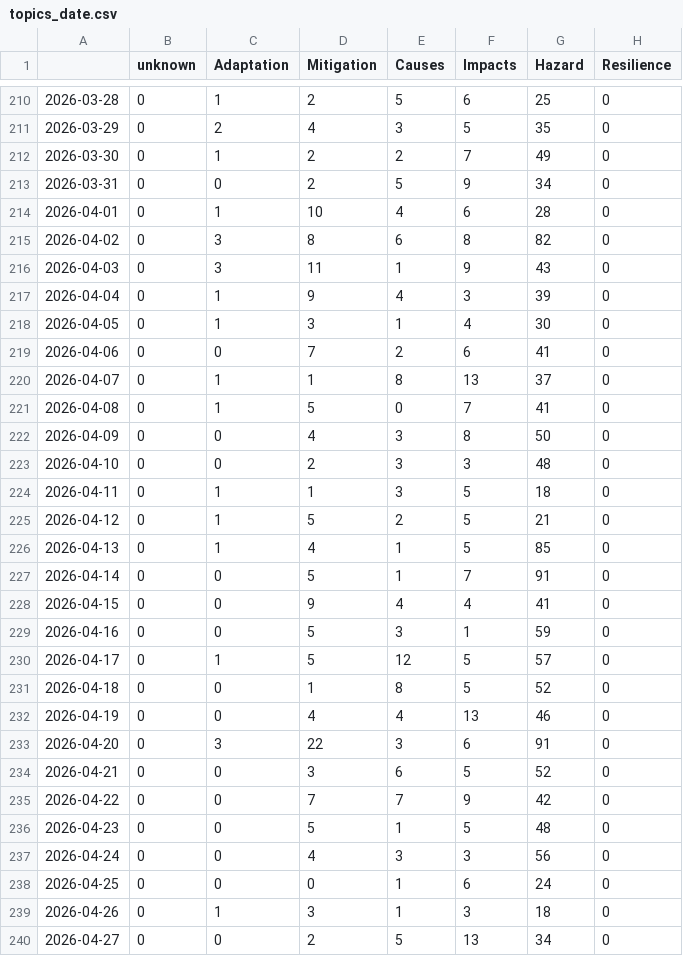
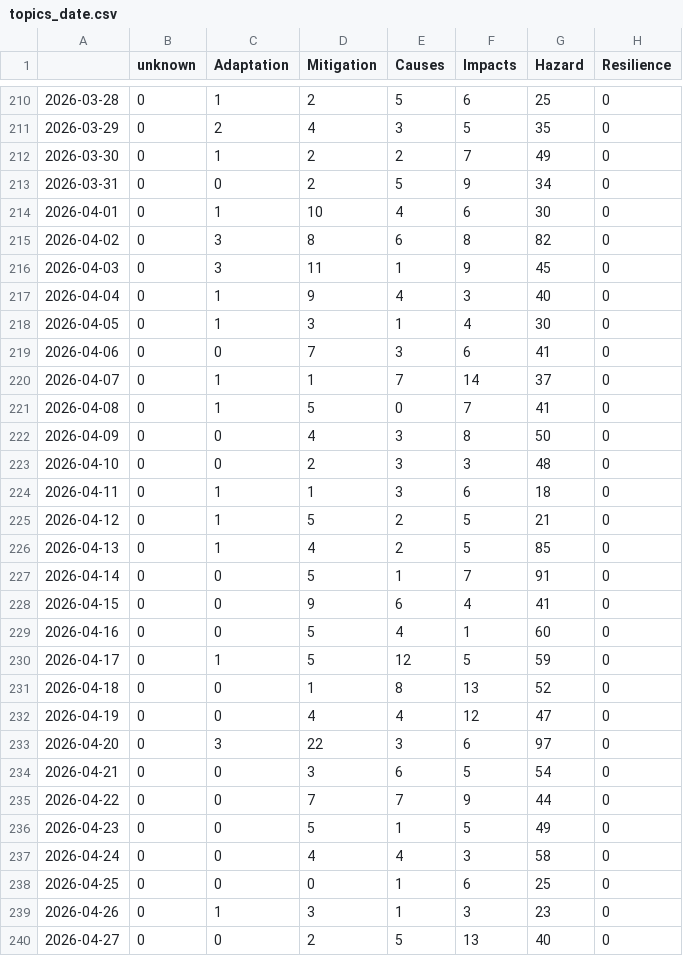
Before and after one commit to ms2329-news/collectionIsComing, a CSV file: csv/topics_date.csv, drawn as a sheet; only a part is shown, gaps mark what is left out; the diff covers the shown part only.

```diff
--- a/csv/topics_date.csv
+++ b/csv/topics_date.csv
@@ -213,9 +213,9 @@
 2026-03-31,0,0,2,5,9,34,0
-2026-04-01,0,1,10,4,6,28,0
+2026-04-01,0,1,10,4,6,30,0
 2026-04-02,0,3,8,6,8,82,0
-2026-04-03,0,3,11,1,9,43,0
-2026-04-04,0,1,9,4,3,39,0
+2026-04-03,0,3,11,1,9,45,0
+2026-04-04,0,1,9,4,3,40,0
 2026-04-05,0,1,3,1,4,30,0
-2026-04-06,0,0,7,2,6,41,0
-2026-04-07,0,1,1,8,13,37,0
+2026-04-06,0,0,7,3,6,41,0
+2026-04-07,0,1,1,7,14,37,0
 2026-04-08,0,1,5,0,7,41,0
@@ -223,18 +223,18 @@
 2026-04-10,0,0,2,3,3,48,0
-2026-04-11,0,1,1,3,5,18,0
+2026-04-11,0,1,1,3,6,18,0
 2026-04-12,0,1,5,2,5,21,0
-2026-04-13,0,1,4,1,5,85,0
+2026-04-13,0,1,4,2,5,85,0
 2026-04-14,0,0,5,1,7,91,0
-2026-04-15,0,0,9,4,4,41,0
-2026-04-16,0,0,5,3,1,59,0
-2026-04-17,0,1,5,12,5,57,0
-2026-04-18,0,0,1,8,5,52,0
-2026-04-19,0,0,4,4,13,46,0
-2026-04-20,0,3,22,3,6,91,0
-2026-04-21,0,0,3,6,5,52,0
-2026-04-22,0,0,7,7,9,42,0
-2026-04-23,0,0,5,1,5,48,0
-2026-04-24,0,0,4,3,3,56,0
-2026-04-25,0,0,0,1,6,24,0
-2026-04-26,0,1,3,1,3,18,0
-2026-04-27,0,0,2,5,13,34,0
+2026-04-15,0,0,9,6,4,41,0
+2026-04-16,0,0,5,4,1,60,0
+2026-04-17,0,1,5,12,5,59,0
+2026-04-18,0,0,1,8,13,52,0
+2026-04-19,0,0,4,4,12,47,0
+2026-04-20,0,3,22,3,6,97,0
+2026-04-21,0,0,3,6,5,54,0
+2026-04-22,0,0,7,7,9,44,0
+2026-04-23,0,0,5,1,5,49,0
+2026-04-24,0,0,4,4,3,58,0
+2026-04-25,0,0,0,1,6,25,0
+2026-04-26,0,1,3,1,3,23,0
+2026-04-27,0,0,2,5,13,40,0
```
Also changed, not shown: 1 added row and 10 edited cells elsewhere in this file, 6 other files.
